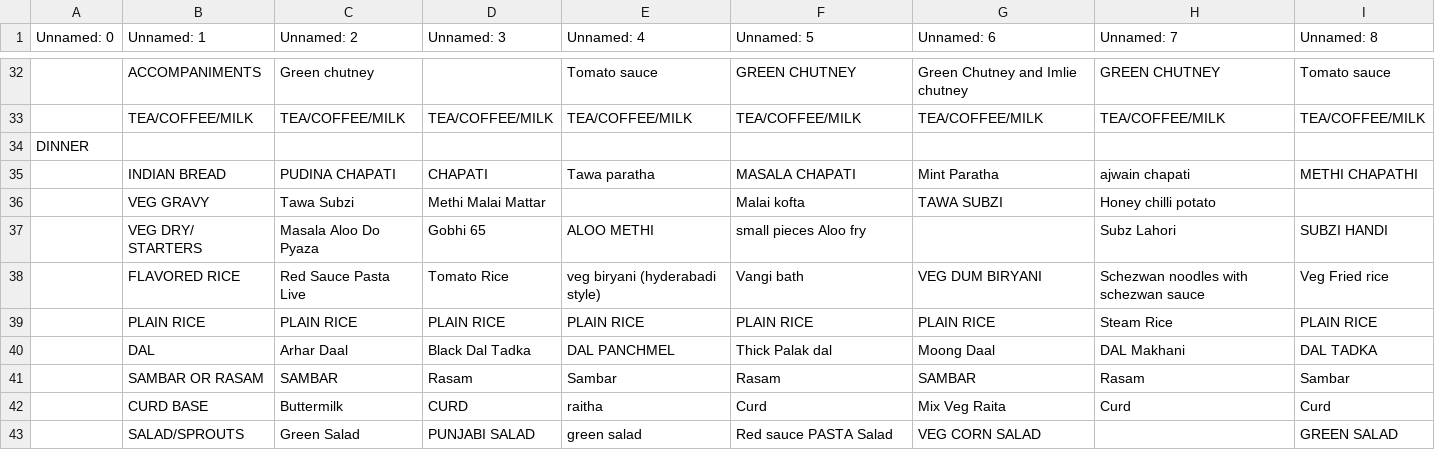
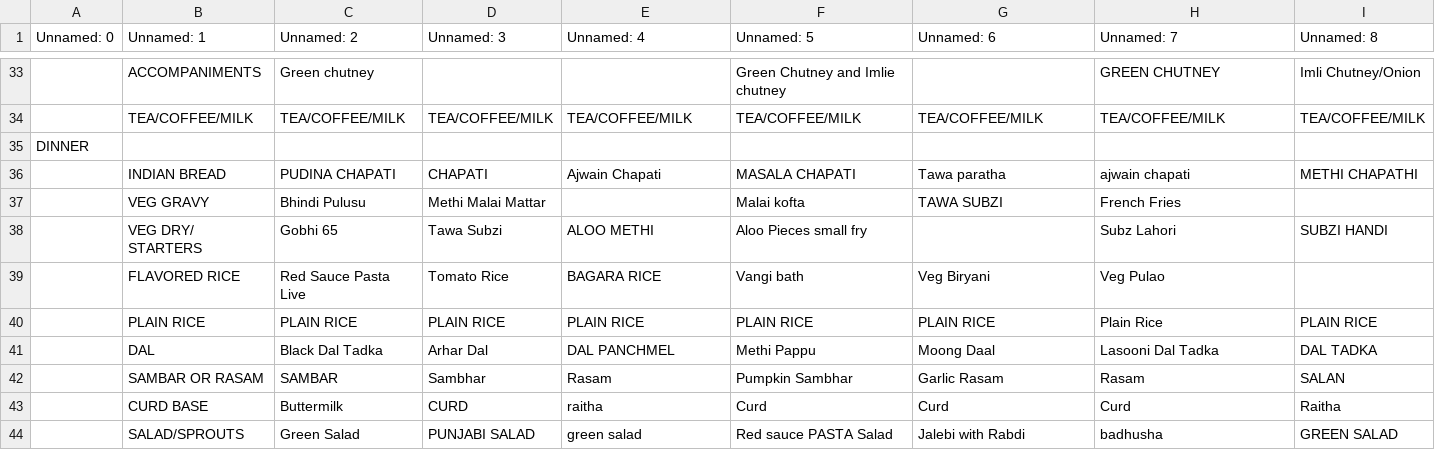
Before and after one commit to kphanipavan/IIITB_Menu, a CSV file: menu.csv, drawn as a sheet; only a part is shown, gaps mark what is left out; addresses are those after the commit; the diff covers the shown part only; the diff names each change by its address in the sheet, - before the commit and + after, or states it on an @@ line.

```diff
--- a/menu.csv
+++ b/menu.csv
-E33 (Unnamed: 4): Tomato sauce
+E33 (Unnamed: 4): (empty)
-F33 (Unnamed: 5): GREEN CHUTNEY
+F33 (Unnamed: 5): Green Chutney and Imlie chutney
-G33 (Unnamed: 6): Green Chutney and Imlie chutney
+G33 (Unnamed: 6): (empty)
-I33 (Unnamed: 8): Tomato sauce
+I33 (Unnamed: 8): Imli Chutney/Onion
-E36 (Unnamed: 4): Tawa paratha
+E36 (Unnamed: 4): Ajwain Chapati
-G36 (Unnamed: 6): Mint Paratha
+G36 (Unnamed: 6): Tawa paratha
-C37 (Unnamed: 2): Tawa Subzi
+C37 (Unnamed: 2): Bhindi Pulusu
-H37 (Unnamed: 7): Honey chilli potato
+H37 (Unnamed: 7): French Fries
-C38 (Unnamed: 2): Masala Aloo Do Pyaza
+C38 (Unnamed: 2): Gobhi 65
-D38 (Unnamed: 3): Gobhi 65
+D38 (Unnamed: 3): Tawa Subzi
-F38 (Unnamed: 5): small pieces Aloo fry
+F38 (Unnamed: 5): Aloo Pieces small fry
-E39 (Unnamed: 4): veg biryani (hyderabadi style)
+E39 (Unnamed: 4): BAGARA RICE
-G39 (Unnamed: 6): VEG DUM BIRYANI
+G39 (Unnamed: 6): Veg Biryani
-H39 (Unnamed: 7): Schezwan noodles with schezwan sauce
+H39 (Unnamed: 7): Veg Pulao
-I39 (Unnamed: 8): Veg Fried rice
+I39 (Unnamed: 8): (empty)
-H40 (Unnamed: 7): Steam Rice
+H40 (Unnamed: 7): Plain Rice
-C41 (Unnamed: 2): Arhar Daal
+C41 (Unnamed: 2): Black Dal Tadka
-D41 (Unnamed: 3): Black Dal Tadka
+D41 (Unnamed: 3): Arhar Dal
-F41 (Unnamed: 5): Thick Palak dal
+F41 (Unnamed: 5): Methi Pappu
-H41 (Unnamed: 7): DAL Makhani
+H41 (Unnamed: 7): Lasooni Dal Tadka
-D42 (Unnamed: 3): Rasam
+D42 (Unnamed: 3): Sambhar
-E42 (Unnamed: 4): Sambar
+E42 (Unnamed: 4): Rasam
-F42 (Unnamed: 5): Rasam
+F42 (Unnamed: 5): Pumpkin Sambhar
-G42 (Unnamed: 6): SAMBAR
+G42 (Unnamed: 6): Garlic Rasam
-I42 (Unnamed: 8): Sambar
+I42 (Unnamed: 8): SALAN
-G43 (Unnamed: 6): Mix Veg Raita
+G43 (Unnamed: 6): Curd
-I43 (Unnamed: 8): Curd
+I43 (Unnamed: 8): Raitha
-G44 (Unnamed: 6): VEG CORN SALAD
+G44 (Unnamed: 6): Jalebi with Rabdi
-H44 (Unnamed: 7): (empty)
+H44 (Unnamed: 7): badhusha
```
Also changed, not shown: 8 added rows, 7 removed rows and 58 edited cells elsewhere in this file, 2 other files.
